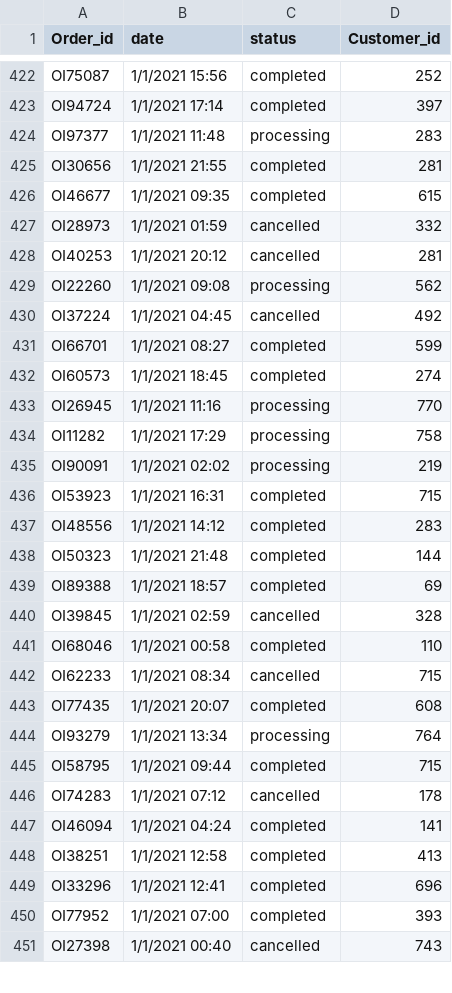
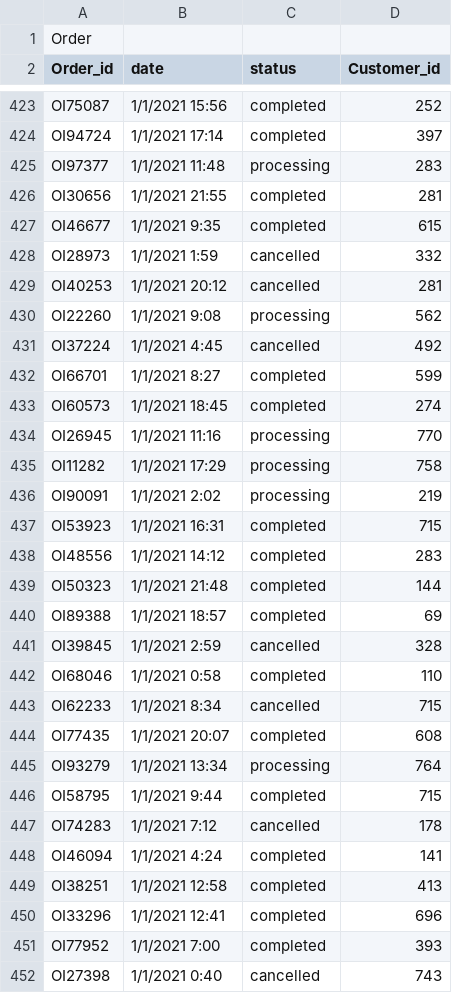
Before and after one commit to Veracitea/databse, a CSV file: data/Order.csv, drawn as a sheet; only a part is shown, gaps mark what is left out; the diff covers the shown part only.

Commit message:
Create Order.pdf

```diff
--- a/data/Order.csv
+++ b/data/Order.csv
@@ -1 +1,2 @@
+Order,,,
 Order_id,date,status,Customer_id
@@ -425,8 +426,8 @@ OI97377,1/1/2021 11:48,processing,283
 OI30656,1/1/2021 21:55,completed,281
-OI46677,1/1/2021 09:35,completed,615
-OI28973,1/1/2021 01:59,cancelled,332
+OI46677,1/1/2021 9:35,completed,615
+OI28973,1/1/2021 1:59,cancelled,332
 OI40253,1/1/2021 20:12,cancelled,281
-OI22260,1/1/2021 09:08,processing,562
-OI37224,1/1/2021 04:45,cancelled,492
-OI66701,1/1/2021 08:27,completed,599
+OI22260,1/1/2021 9:08,processing,562
+OI37224,1/1/2021 4:45,cancelled,492
+OI66701,1/1/2021 8:27,completed,599
 OI60573,1/1/2021 18:45,completed,274
@@ -434,3 +435,3 @@ OI26945,1/1/2021 11:16,processing,770
 OI11282,1/1/2021 17:29,processing,758
-OI90091,1/1/2021 02:02,processing,219
+OI90091,1/1/2021 2:02,processing,219
 OI53923,1/1/2021 16:31,completed,715
@@ -439,13 +440,13 @@ OI50323,1/1/2021 21:48,completed,144
 OI89388,1/1/2021 18:57,completed,69
-OI39845,1/1/2021 02:59,cancelled,328
-OI68046,1/1/2021 00:58,completed,110
-OI62233,1/1/2021 08:34,cancelled,715
+OI39845,1/1/2021 2:59,cancelled,328
+OI68046,1/1/2021 0:58,completed,110
+OI62233,1/1/2021 8:34,cancelled,715
 OI77435,1/1/2021 20:07,completed,608
 OI93279,1/1/2021 13:34,processing,764
-OI58795,1/1/2021 09:44,completed,715
-OI74283,1/1/2021 07:12,cancelled,178
-OI46094,1/1/2021 04:24,completed,141
+OI58795,1/1/2021 9:44,completed,715
+OI74283,1/1/2021 7:12,cancelled,178
+OI46094,1/1/2021 4:24,completed,141
 OI38251,1/1/2021 12:58,completed,413
 OI33296,1/1/2021 12:41,completed,696
-OI77952,1/1/2021 07:00,completed,393
-OI27398,1/1/2021 00:40,cancelled,743
+OI77952,1/1/2021 7:00,completed,393
+OI27398,1/1/2021 0:40,cancelled,743
```
Also changed, not shown: 176 edited cells elsewhere in this file, 1 other file.
